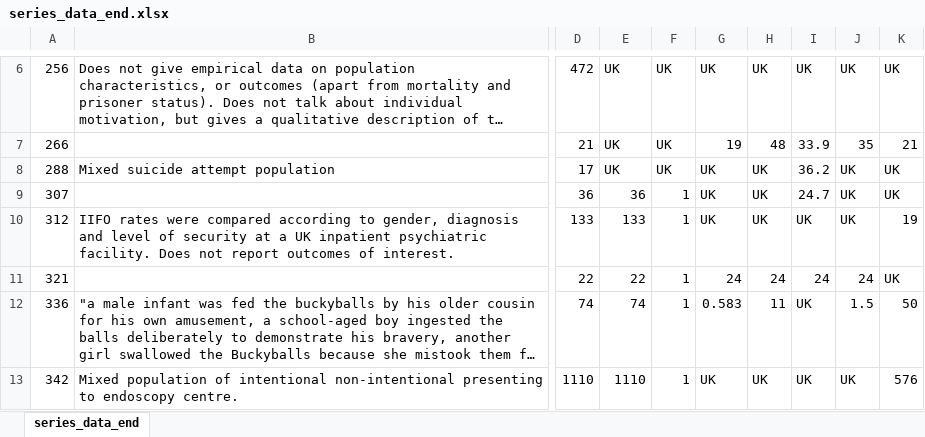
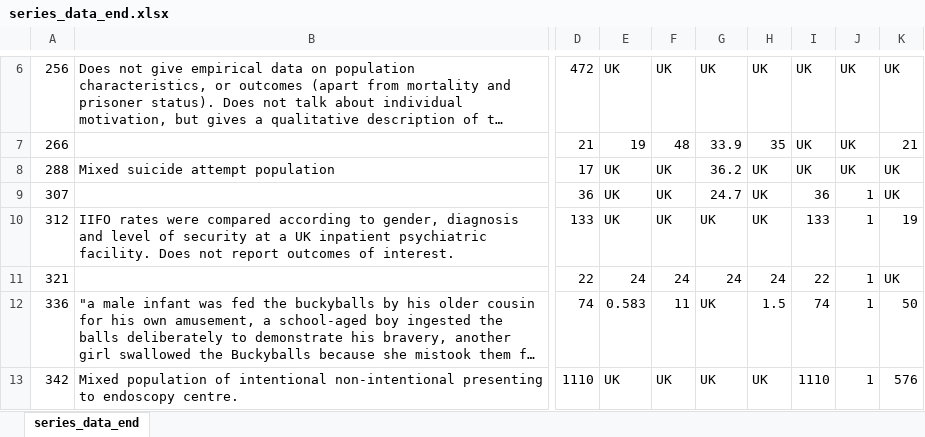
Before and after one commit to jackgedge/iifo_systematic_review, an Excel workbook: input/raw_data/data_extraction/series_data_end.xlsx, sheet series_data_end, drawn as a sheet; only a part is shown, gaps mark what is left out; long unchanged cells end in …; values as stored, in another font and other column widths than the file's, no borders; the diff covers the shown part only; the diff names each change by its address in the sheet, - before the commit and + after, or states it on an @@ line.

```diff
--- a/input/raw_data/data_extraction/series_data_end.xlsx (sheet series_data_end)
+++ b/input/raw_data/data_extraction/series_data_end.xlsx (sheet series_data_end)
-E7: UK
+E7: 19
-F7: UK
+F7: 48
-G7: 19
+G7: 33.9
-H7: 48
+H7: 35
-I7: 33.9
+I7: UK
-J7: 35
+J7: UK
-G8: UK
+G8: 36.2
-I8: 36.2
+I8: UK
-E9: 36
+E9: UK
-F9:F10: 1
+F9:F10: UK
-G9: UK
+G9: 24.7
-I9: 24.7
+I9: 36
-J9:J10: UK
+J9:J10: 1
-E10: 133
+E10: UK
-I10: UK
+I10: 133
-E11: 22
+E11: 24
-F11: 1
+F11: 24
-I11: 24
+I11: 22
-J11: 24
+J11: 1
-E12: 74
+E12: 0.583
-F12: 1
+F12: 11
-G12: 0.583
+G12: UK
-H12: 11
+H12: 1.5
-I12: UK
+I12: 74
-J12: 1.5
+J12: 1
-E13: 1110
+E13: UK
-F13: 1
+F13: UK
-I13: UK
+I13: 1110
-J13: UK
+J13: 1
```
Also changed, not shown: 58 edited cells elsewhere in this sheet, input/raw_data/data_extraction/data_extraction_end.xlsx, 31 other files.
